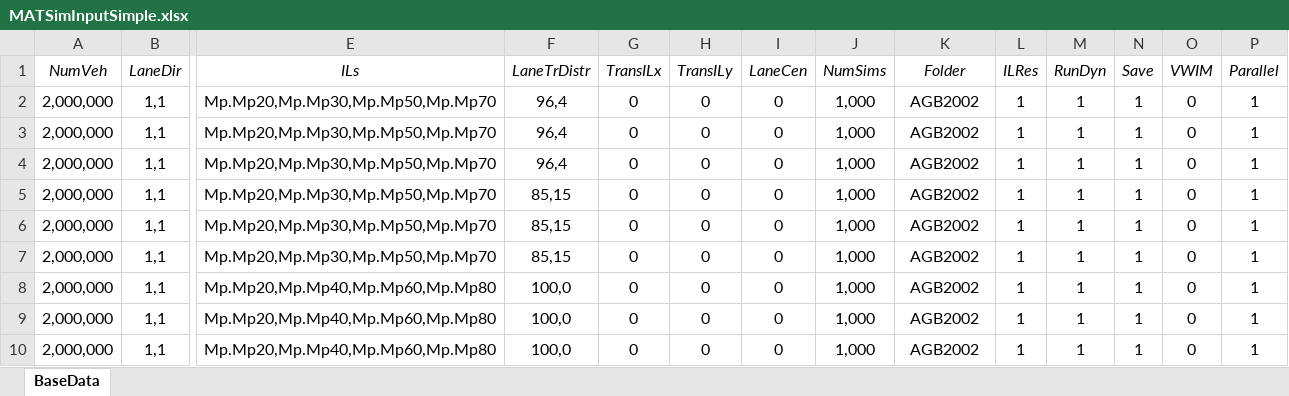
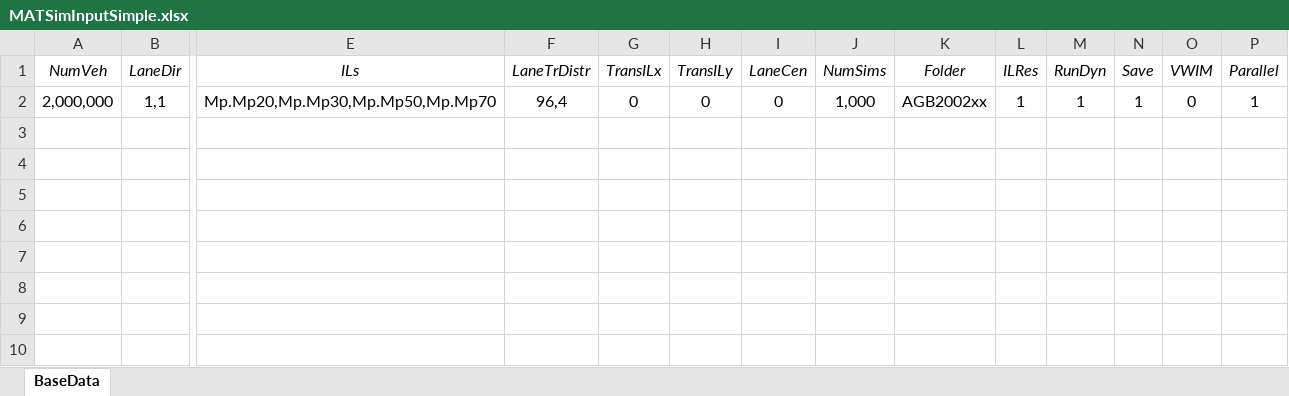
Before and after one commit to msjaarda/VirtualBridge, an Excel workbook: Input/MATSimInputSimple.xlsx, sheet BaseData, drawn as a sheet; only a part is shown, gaps mark what is left out; values as stored, in another font and other column widths than the file's, no borders; rows hold the shown columns only; the diff names each change by its address in the sheet, - before the commit and + after, or states it on an @@ line.

```diff
--- a/Input/MATSimInputSimple.xlsx (sheet BaseData)
+++ b/Input/MATSimInputSimple.xlsx (sheet BaseData)
-K2 (Folder): AGB2002
+K2 (Folder): AGB2002xx
-row 3: 2,000,000 | 1,1 | Mp.Mp20,Mp.Mp30,Mp.Mp50,Mp.Mp70 | 96,4 | 0 | 0 | 0 | 1,000 | AGB2002 | 1 | 1 | 1 | 0 | 1
-row 4: 2,000,000 | 1,1 | Mp.Mp20,Mp.Mp30,Mp.Mp50,Mp.Mp70 | 96,4 | 0 | 0 | 0 | 1,000 | AGB2002 | 1 | 1 | 1 | 0 | 1
-row 5: 2,000,000 | 1,1 | Mp.Mp20,Mp.Mp30,Mp.Mp50,Mp.Mp70 | 85,15 | 0 | 0 | 0 | 1,000 | AGB2002 | 1 | 1 | 1 | 0 | 1
-row 6: 2,000,000 | 1,1 | Mp.Mp20,Mp.Mp30,Mp.Mp50,Mp.Mp70 | 85,15 | 0 | 0 | 0 | 1,000 | AGB2002 | 1 | 1 | 1 | 0 | 1
-row 7: 2,000,000 | 1,1 | Mp.Mp20,Mp.Mp30,Mp.Mp50,Mp.Mp70 | 85,15 | 0 | 0 | 0 | 1,000 | AGB2002 | 1 | 1 | 1 | 0 | 1
-row 8: 2,000,000 | 1,1 | Mp.Mp20,Mp.Mp40,Mp.Mp60,Mp.Mp80 | 100,0 | 0 | 0 | 0 | 1,000 | AGB2002 | 1 | 1 | 1 | 0 | 1
-row 9: 2,000,000 | 1,1 | Mp.Mp20,Mp.Mp40,Mp.Mp60,Mp.Mp80 | 100,0 | 0 | 0 | 0 | 1,000 | AGB2002 | 1 | 1 | 1 | 0 | 1
-row 10: 2,000,000 | 1,1 | Mp.Mp20,Mp.Mp40,Mp.Mp60,Mp.Mp80 | 100,0 | 0 | 0 | 0 | 1,000 | AGB2002 | 1 | 1 | 1 | 0 | 1
```
Also changed, not shown: 6 other files.
